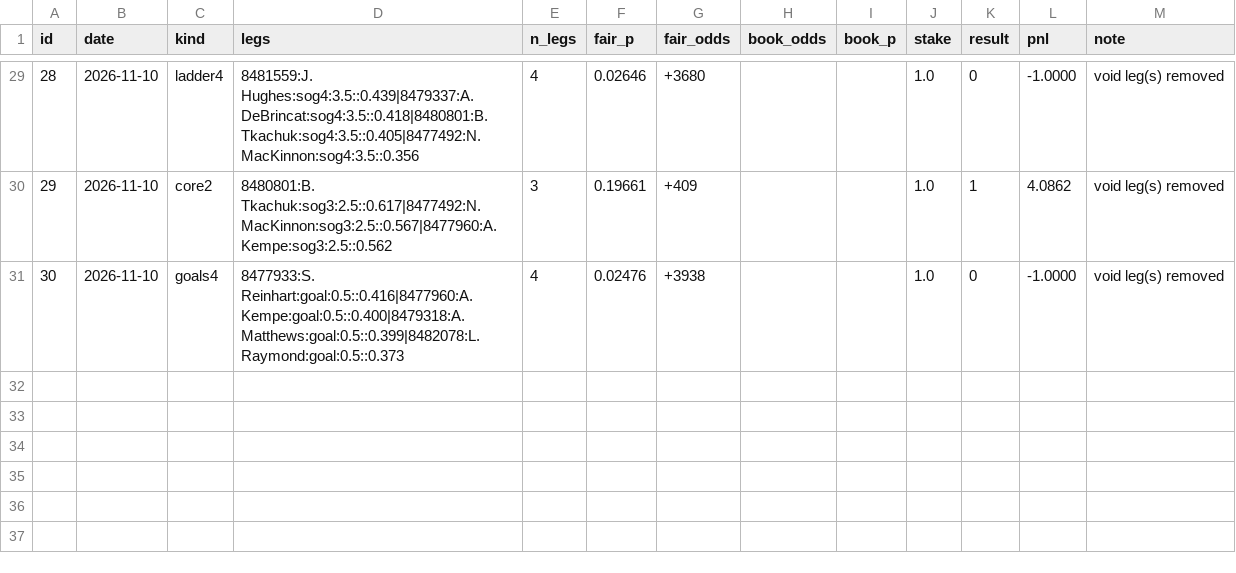
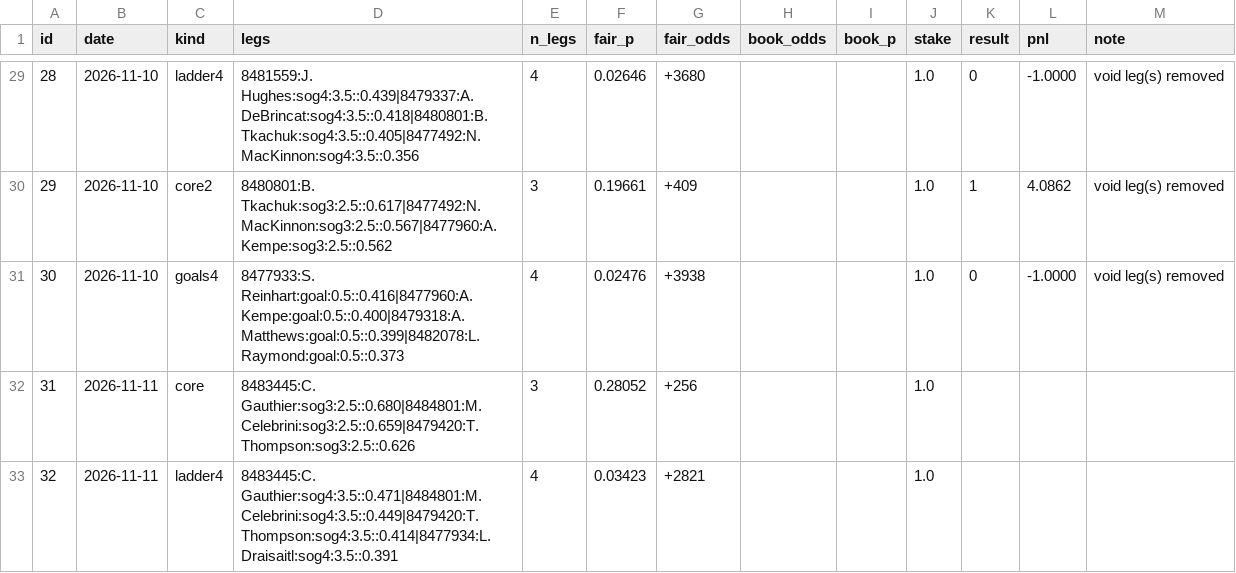
Before and after one commit to jamesjholee/the-ice, a CSV file: parlays.csv, drawn as a sheet; only a part is shown, gaps mark what is left out.

```diff
--- a/parlays.csv
+++ b/parlays.csv
@@ -31 +31,3 @@ id,date,kind,legs,n_legs,fair_p,fair_odds,book_odds,book_p,stake,result,pnl,note
 30,2026-11-10,goals4,8477933:S. Reinhart:goal:0.5::0.416|8477960:A. Kempe:goal:0.5::0.400|8479318:A. Matthews:goal:0.5::0.399|8482078:L. Raymond:goal:0.5::0.373,4,0.02476,+3938,,,1.0,0,-1.0000, void leg(s) removed
+31,2026-11-11,core,8483445:C. Gauthier:sog3:2.5::0.680|8484801:M. Celebrini:sog3:2.5::0.659|8479420:T. Thompson:sog3:2.5::0.626,3,0.28052,+256,,,1.0,,,
+32,2026-11-11,ladder4,8483445:C. Gauthier:sog4:3.5::0.471|8484801:M. Celebrini:sog4:3.5::0.449|8479420:T. Thompson:sog4:3.5::0.414|8477934:L. Draisaitl:sog4:3.5::0.391,4,0.03423,+2821,,,1.0,,,
```
Also changed, not shown: docs/board.csv, 9 other files.
